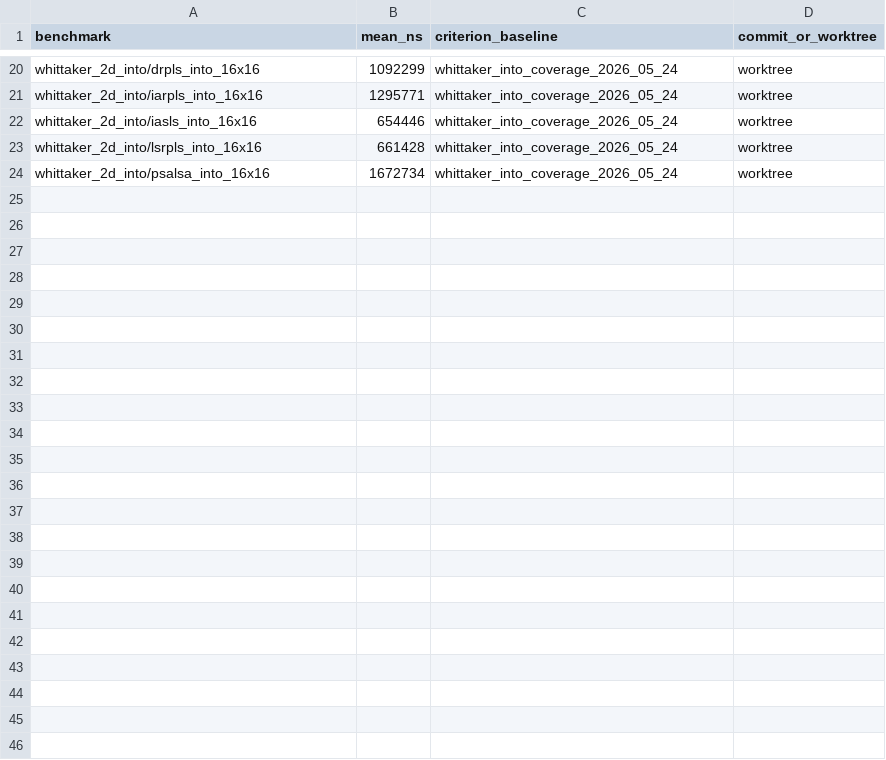
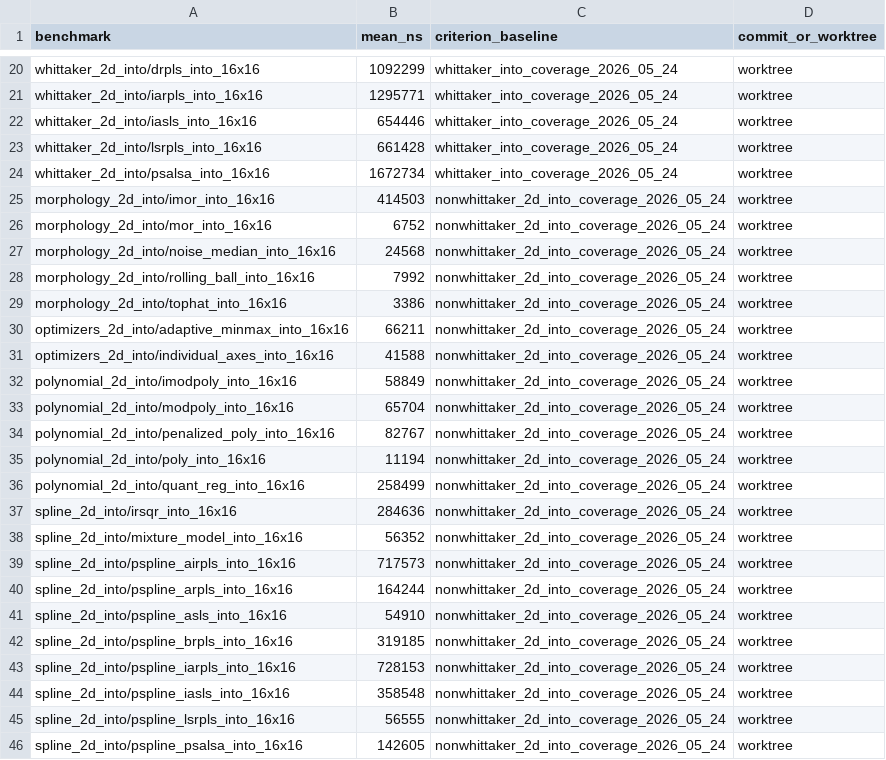
Before and after one commit to Ameyanagi/baselines, a CSV file: docs/performance/coverage-additions-2026-05-24.csv, drawn as a sheet; only a part is shown, gaps mark what is left out.

Commit message:
bench: cover non-whittaker 2d reusable outputs

```diff
--- a/docs/performance/coverage-additions-2026-05-24.csv
+++ b/docs/performance/coverage-additions-2026-05-24.csv
@@ -24 +24,23 @@ whittaker_2d_into/lsrpls_into_16x16,661428,whittaker_into_coverage_2026_05_24,wo
 whittaker_2d_into/psalsa_into_16x16,1672734,whittaker_into_coverage_2026_05_24,worktree
+morphology_2d_into/imor_into_16x16,414503,nonwhittaker_2d_into_coverage_2026_05_24,worktree
+morphology_2d_into/mor_into_16x16,6752,nonwhittaker_2d_into_coverage_2026_05_24,worktree
+morphology_2d_into/noise_median_into_16x16,24568,nonwhittaker_2d_into_coverage_2026_05_24,worktree
+morphology_2d_into/rolling_ball_into_16x16,7992,nonwhittaker_2d_into_coverage_2026_05_24,worktree
+morphology_2d_into/tophat_into_16x16,3386,nonwhittaker_2d_into_coverage_2026_05_24,worktree
+optimizers_2d_into/adaptive_minmax_into_16x16,66211,nonwhittaker_2d_into_coverage_2026_05_24,worktree
+optimizers_2d_into/individual_axes_into_16x16,41588,nonwhittaker_2d_into_coverage_2026_05_24,worktree
+polynomial_2d_into/imodpoly_into_16x16,58849,nonwhittaker_2d_into_coverage_2026_05_24,worktree
+polynomial_2d_into/modpoly_into_16x16,65704,nonwhittaker_2d_into_coverage_2026_05_24,worktree
+polynomial_2d_into/penalized_poly_into_16x16,82767,nonwhittaker_2d_into_coverage_2026_05_24,worktree
+polynomial_2d_into/poly_into_16x16,11194,nonwhittaker_2d_into_coverage_2026_05_24,worktree
+polynomial_2d_into/quant_reg_into_16x16,258499,nonwhittaker_2d_into_coverage_2026_05_24,worktree
+spline_2d_into/irsqr_into_16x16,284636,nonwhittaker_2d_into_coverage_2026_05_24,worktree
+spline_2d_into/mixture_model_into_16x16,56352,nonwhittaker_2d_into_coverage_2026_05_24,worktree
+spline_2d_into/pspline_airpls_into_16x16,717573,nonwhittaker_2d_into_coverage_2026_05_24,worktree
+spline_2d_into/pspline_arpls_into_16x16,164244,nonwhittaker_2d_into_coverage_2026_05_24,worktree
+spline_2d_into/pspline_asls_into_16x16,54910,nonwhittaker_2d_into_coverage_2026_05_24,worktree
+spline_2d_into/pspline_brpls_into_16x16,319185,nonwhittaker_2d_into_coverage_2026_05_24,worktree
+spline_2d_into/pspline_iarpls_into_16x16,728153,nonwhittaker_2d_into_coverage_2026_05_24,worktree
+spline_2d_into/pspline_iasls_into_16x16,358548,nonwhittaker_2d_into_coverage_2026_05_24,worktree
+spline_2d_into/pspline_lsrpls_into_16x16,56555,nonwhittaker_2d_into_coverage_2026_05_24,worktree
+spline_2d_into/pspline_psalsa_into_16x16,142605,nonwhittaker_2d_into_coverage_2026_05_24,worktree
```
Also changed, not shown: 2 other files.
